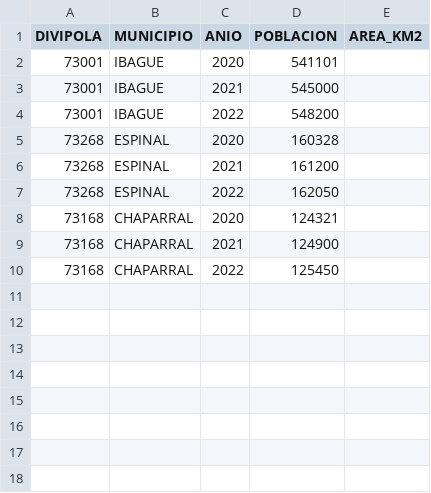
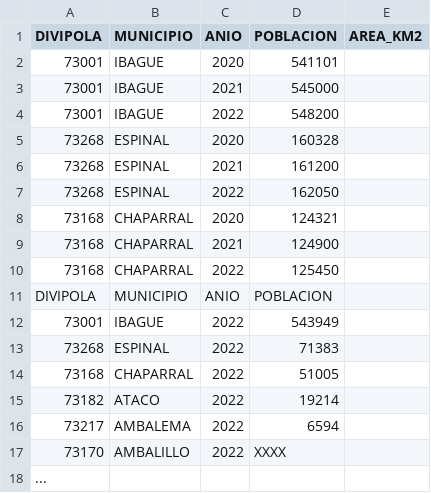
Before and after one commit to fundacionreaching/fundacionreaching.github.io, a CSV file: data/dane_tolima_poblacion.csv, drawn as a sheet.

Commit message:
Update dane_tolima_poblacion.csv
Signed-off-by: fundacionreaching <fundacionreaching@gmail.com>

```diff
--- a/data/dane_tolima_poblacion.csv
+++ b/data/dane_tolima_poblacion.csv
@@ -10 +10,9 @@ DIVIPOLA,MUNICIPIO,ANIO,POBLACION,AREA_KM2
 73168,CHAPARRAL,2022,125450,
+DIVIPOLA,MUNICIPIO,ANIO,POBLACION
+73001,IBAGUE,2022,543949
+73268,ESPINAL,2022,71383
+73168,CHAPARRAL,2022,51005
+73182,ATACO,2022,19214
+73217,AMBALEMA,2022,6594
+73170,AMBALILLO,2022,XXXX
+...
```
